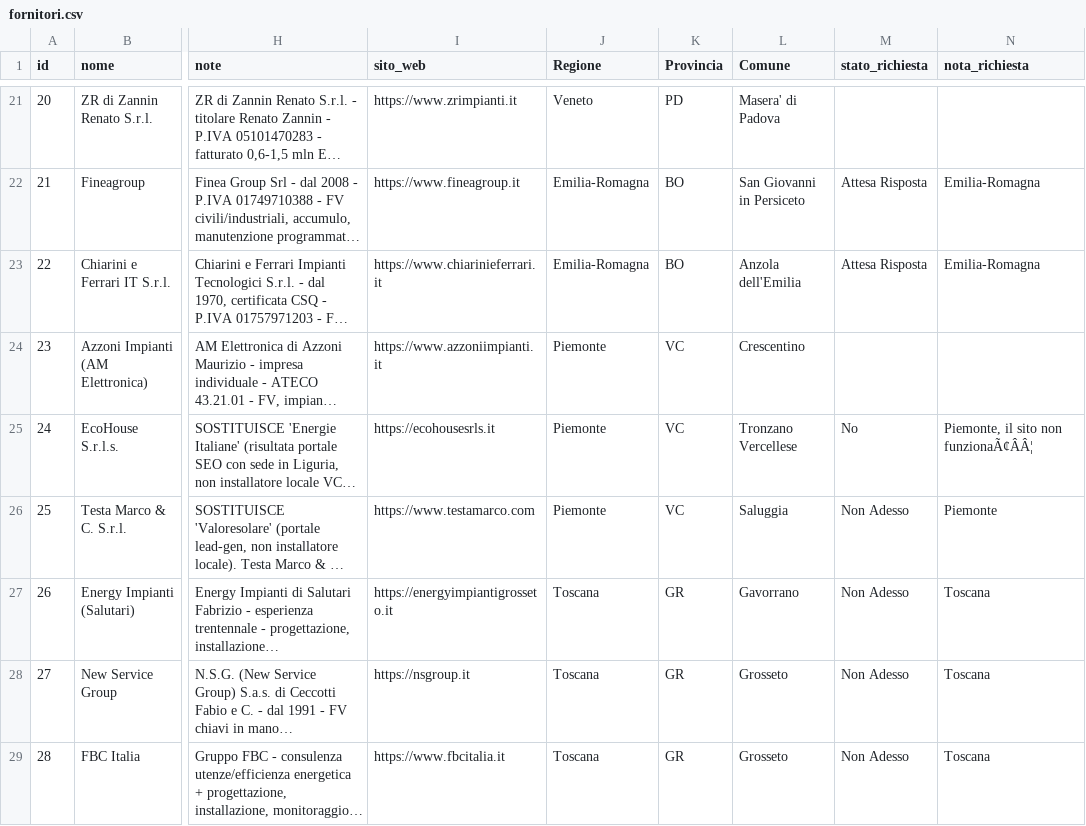
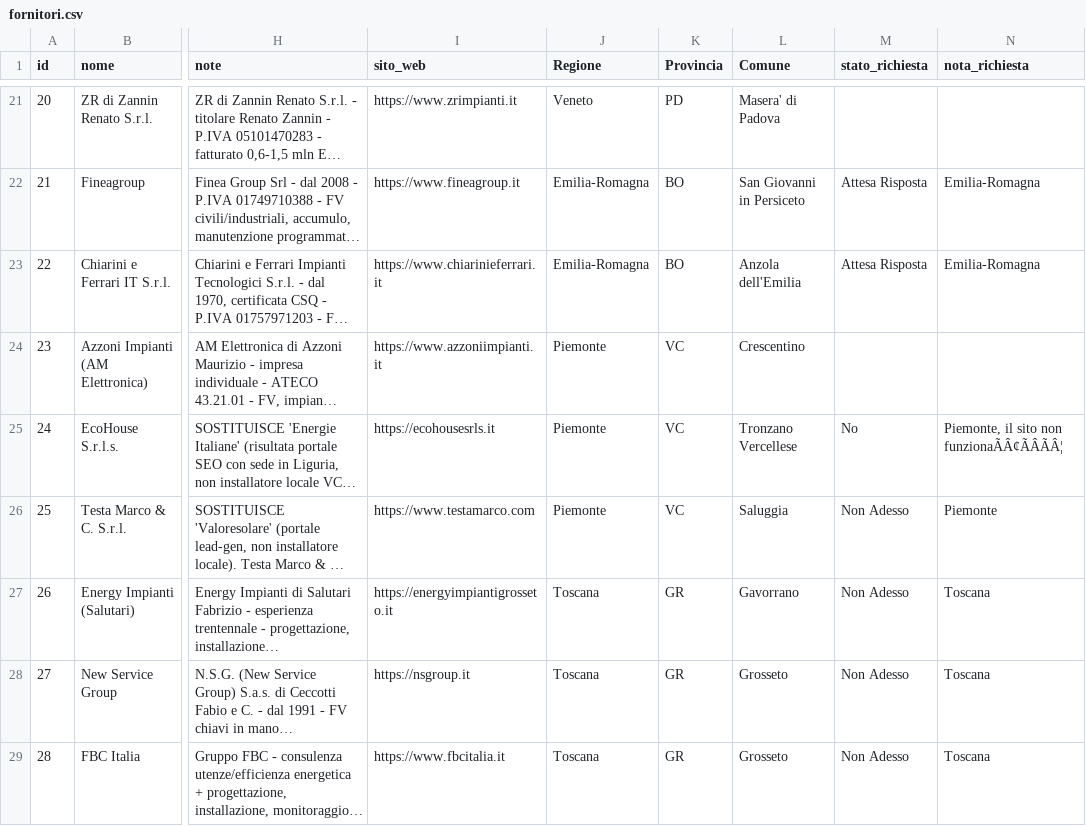
Before and after one commit to JoeBosi/EPS_Mappa_Impianti, a CSV file: fornitori.csv, drawn as a sheet; only a part is shown, gaps mark what is left out; long unchanged cells end in …; the diff covers the shown part only; the diff names each change by its address in the sheet, - before the commit and + after, or states it on an @@ line.

```diff
--- a/fornitori.csv
+++ b/fornitori.csv
-N25 (nota_richiesta): Piemonte, il sito non funzionaÃ¢ÂÂ¦
+N25 (nota_richiesta): Piemonte, il sito non funzionaÃÂ¢ÃÂÃÂ¦
```
Also changed, not shown: 16 edited cells elsewhere in this file.
